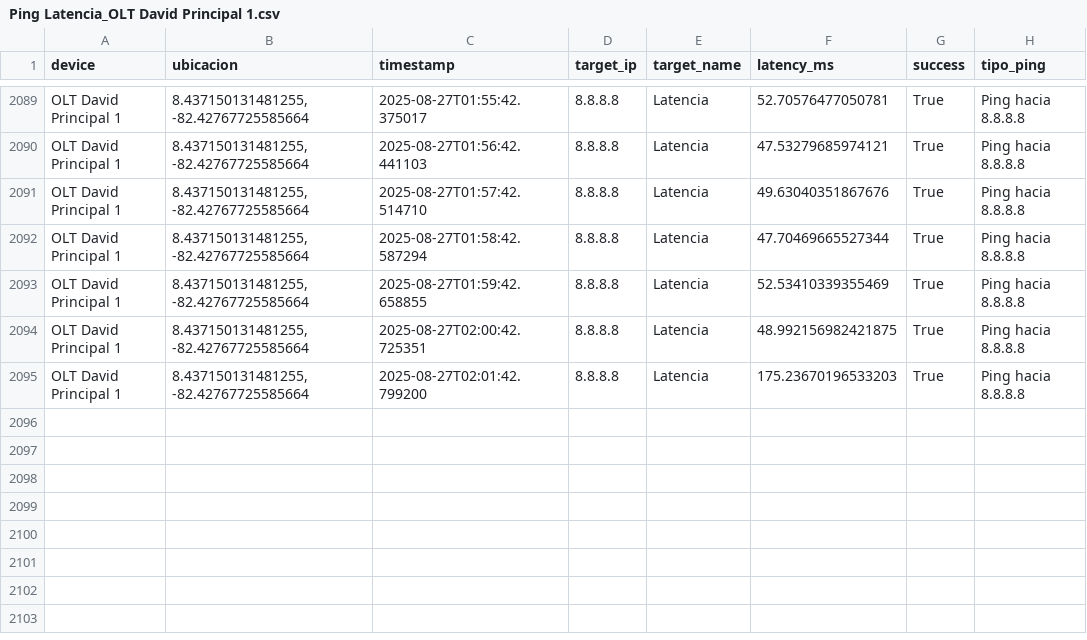
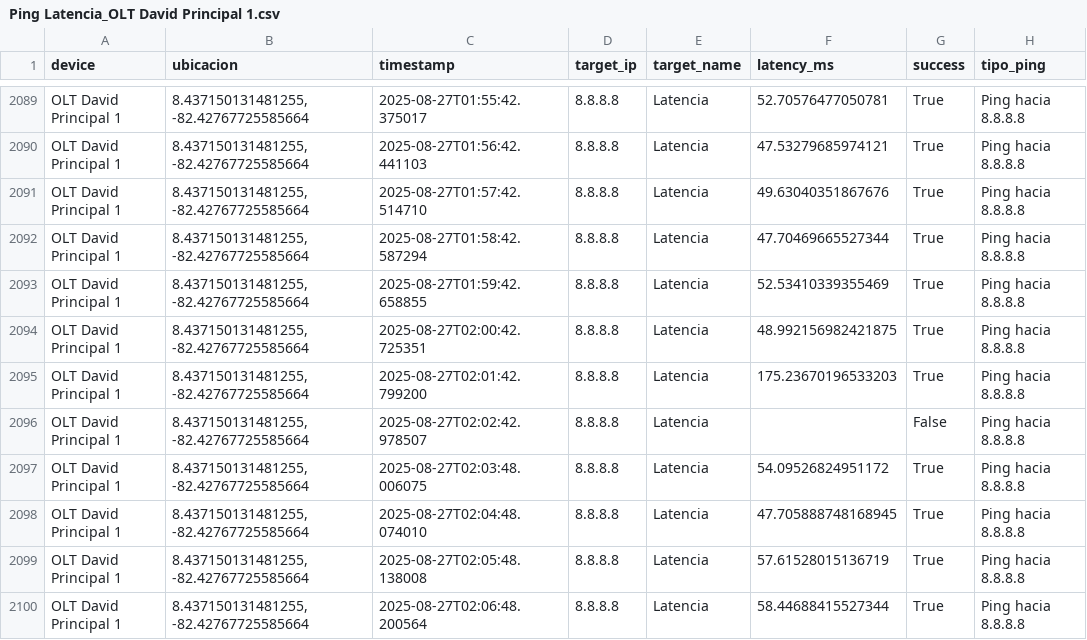
Before and after one commit to NUCsMonitoreo/Sondas-Panama, a CSV file: NUC-SONDA-DAVID/Ping Latencia_OLT David Principal 1.csv, drawn as a sheet; only a part is shown, gaps mark what is left out; the diff names each change by its address in the sheet, - before the commit and + after, or states it on an @@ line.

Commit message:
[NUC-SONDA-DAVID] sync 2025-08-27 02:07:09

```diff
--- a/NUC-SONDA-DAVID/Ping Latencia_OLT David Principal 1.csv
+++ b/NUC-SONDA-DAVID/Ping Latencia_OLT David Principal 1.csv
+row 2096: OLT David Principal 1 | 8.437150131481255, -82.42767725585664 | 2025-08-27T02:02:42.978507 | 8.8.8.8 | Latencia |  | False | Ping hacia 8.8.8.8
+row 2097: OLT David Principal 1 | 8.437150131481255, -82.42767725585664 | 2025-08-27T02:03:48.006075 | 8.8.8.8 | Latencia | 54.09526824951172 | True | Ping hacia 8.8.8.8
+row 2098: OLT David Principal 1 | 8.437150131481255, -82.42767725585664 | 2025-08-27T02:04:48.074010 | 8.8.8.8 | Latencia | 47.705888748168945 | True | Ping hacia 8.8.8.8
+row 2099: OLT David Principal 1 | 8.437150131481255, -82.42767725585664 | 2025-08-27T02:05:48.138008 | 8.8.8.8 | Latencia | 57.61528015136719 | True | Ping hacia 8.8.8.8
+row 2100: OLT David Principal 1 | 8.437150131481255, -82.42767725585664 | 2025-08-27T02:06:48.200564 | 8.8.8.8 | Latencia | 58.44688415527344 | True | Ping hacia 8.8.8.8
```
